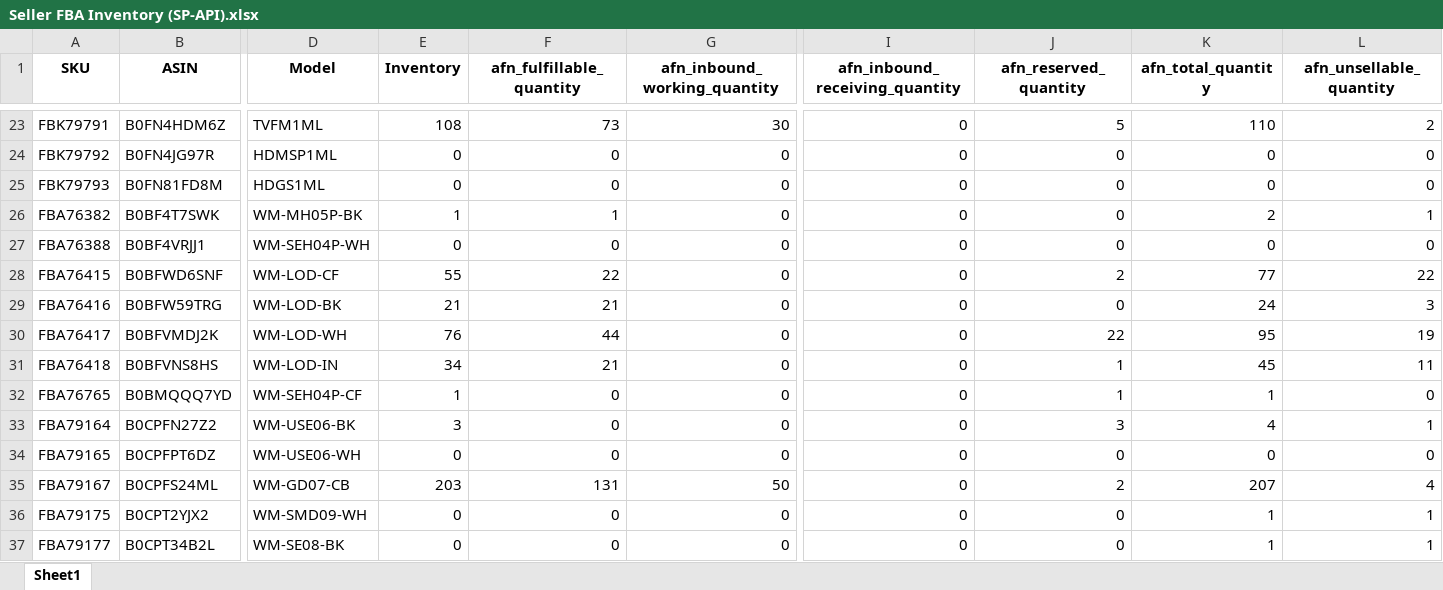
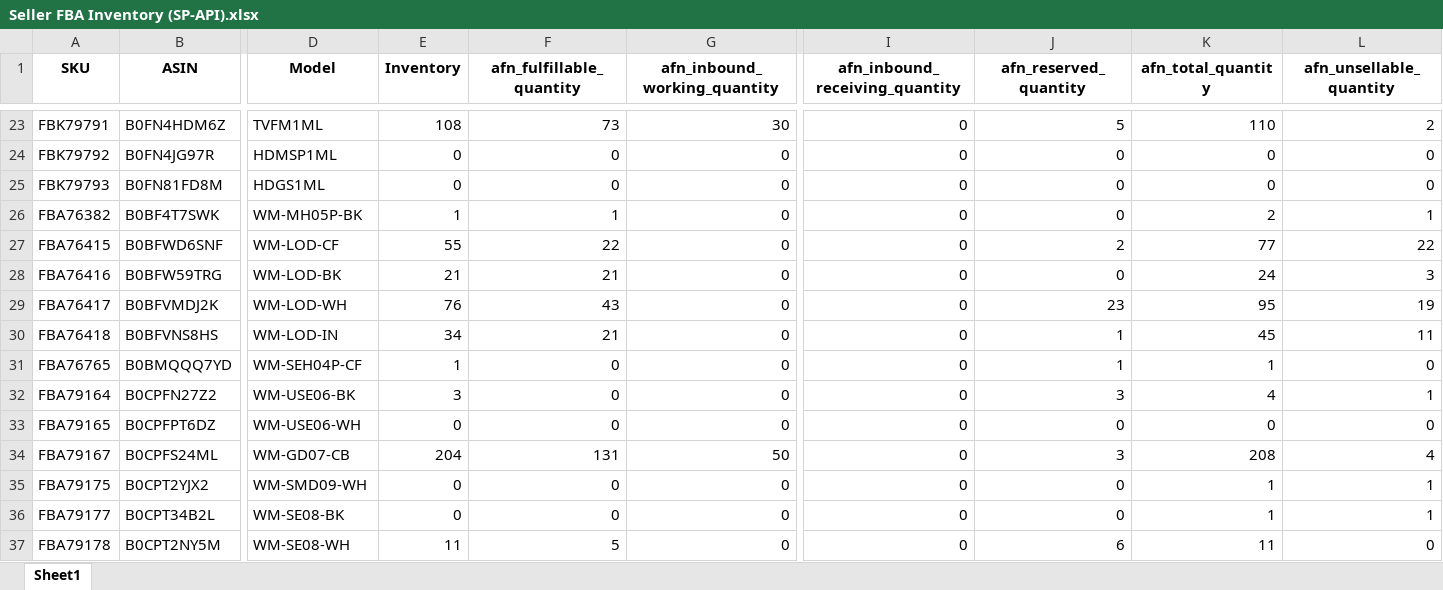
Before and after one commit to nitesh-lang/weekly-dashboard-fastapi, an Excel workbook: data/raw/inventory/Week 35/White_Mulberry/Seller FBA Inventory (SP-API).xlsx, sheet Sheet1, drawn as a sheet; only a part is shown, gaps mark what is left out; the shorter side is filled out with more unchanged rows; values as stored, in another font and other column widths than the file's, no borders; removed rows and columns are numbered as before the commit, all else as after; rows hold the shown columns only; the diff names each change by its address in the sheet, - before the commit and + after, or states it on an @@ line.

```diff
--- a/data/raw/inventory/Week 35/White_Mulberry/Seller FBA Inventory (SP-API).xlsx (sheet Sheet1)
+++ b/data/raw/inventory/Week 35/White_Mulberry/Seller FBA Inventory (SP-API).xlsx (sheet Sheet1)
-row 27: FBA76388 | B0BF4VRJJ1 | WM-SEH04P-WH | 0 | 0 | 0 | 0 | 0 | 0 | 0
-F29 (afn_fulfillable_quantity): 44
+F29 (afn_fulfillable_quantity): 43
-J29 (afn_reserved_quantity): 22
+J29 (afn_reserved_quantity): 23
-E34 (Inventory): 203
+E34 (Inventory): 204
-J34 (afn_reserved_quantity): 2
+J34 (afn_reserved_quantity): 3
-K34 (afn_total_quantity): 207
+K34 (afn_total_quantity): 208
```
Also changed, not shown: data/raw/inventory/Week 35/Fossil/Seller FBA Inventory (SP-API).xlsx, data/raw/returns/Audio Array.xlsx, 28 other files.
